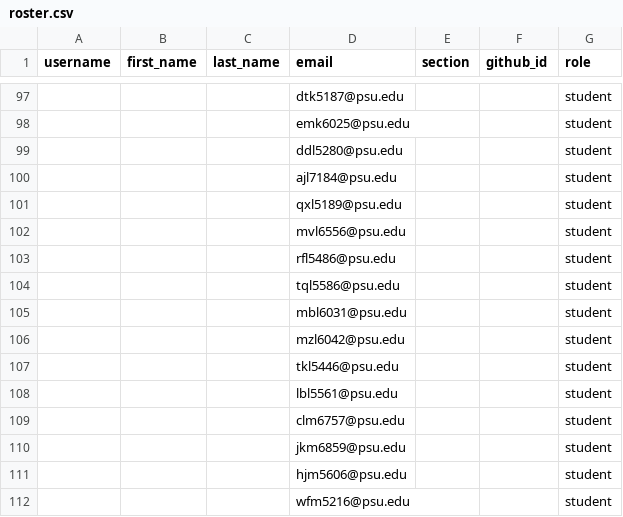
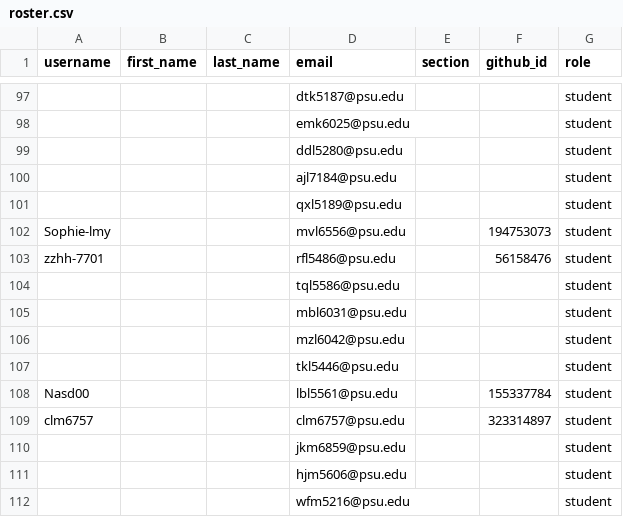
Before and after one commit to cmpsc473-fall2026/classroom50, a CSV file: cmpsc-473-fall-2026/roster.csv, drawn as a sheet; only a part is shown, gaps mark what is left out; the diff covers the shown part only; the diff names each change by its address in the sheet, - before the commit and + after, or states it on an @@ line.

Commit message:
[Classroom 50] Sync roster from teams: cmpsc-473-fall-2026

```diff
--- a/cmpsc-473-fall-2026/roster.csv
+++ b/cmpsc-473-fall-2026/roster.csv
-A102 (username): (empty)
+A102 (username): Sophie-lmy
-F102 (github_id): (empty)
+F102 (github_id): 194753073
-A103 (username): (empty)
+A103 (username): zzhh-7701
-F103 (github_id): (empty)
+F103 (github_id): 56158476
-A108 (username): (empty)
+A108 (username): Nasd00
-F108 (github_id): (empty)
+F108 (github_id): 155337784
-A109 (username): (empty)
+A109 (username): clm6757
-F109 (github_id): (empty)
+F109 (github_id): 323314897
```
Also changed, not shown: 66 edited cells elsewhere in this file.
